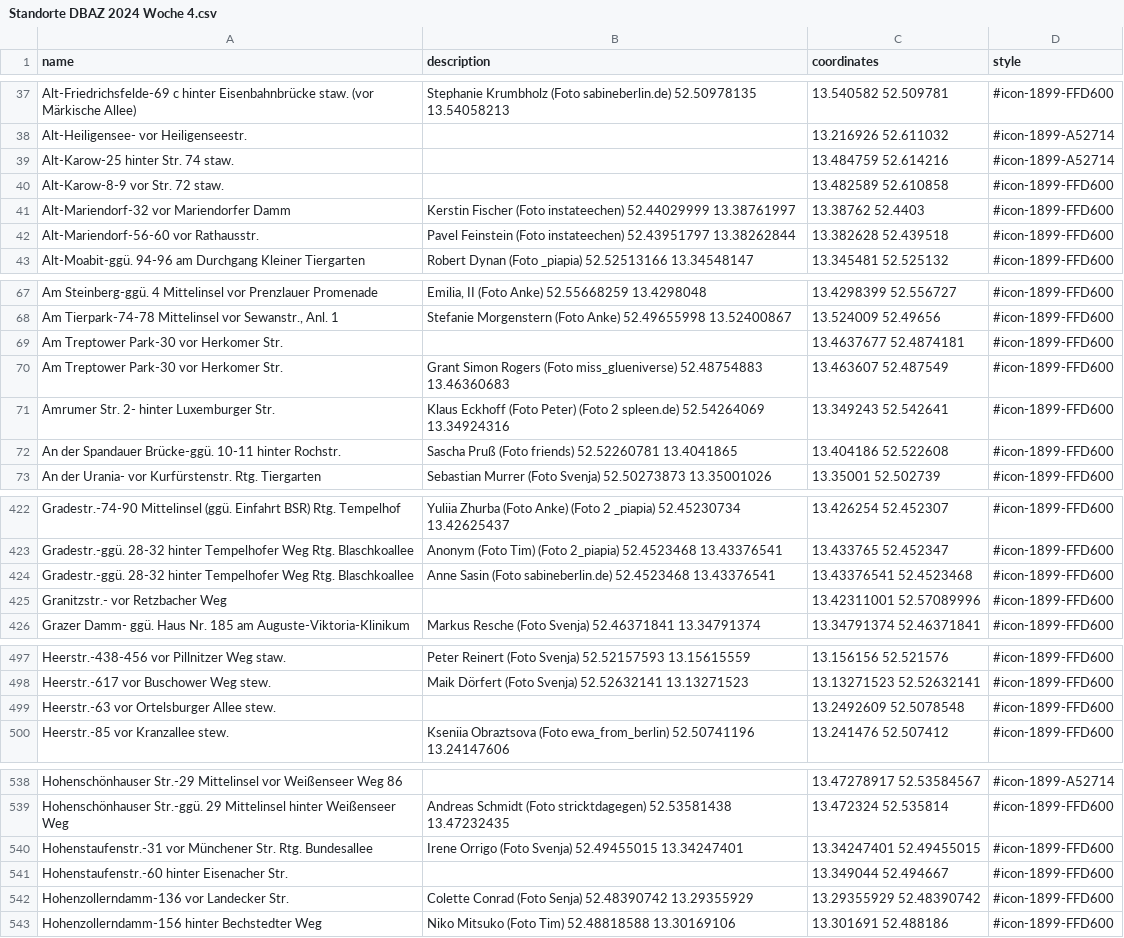
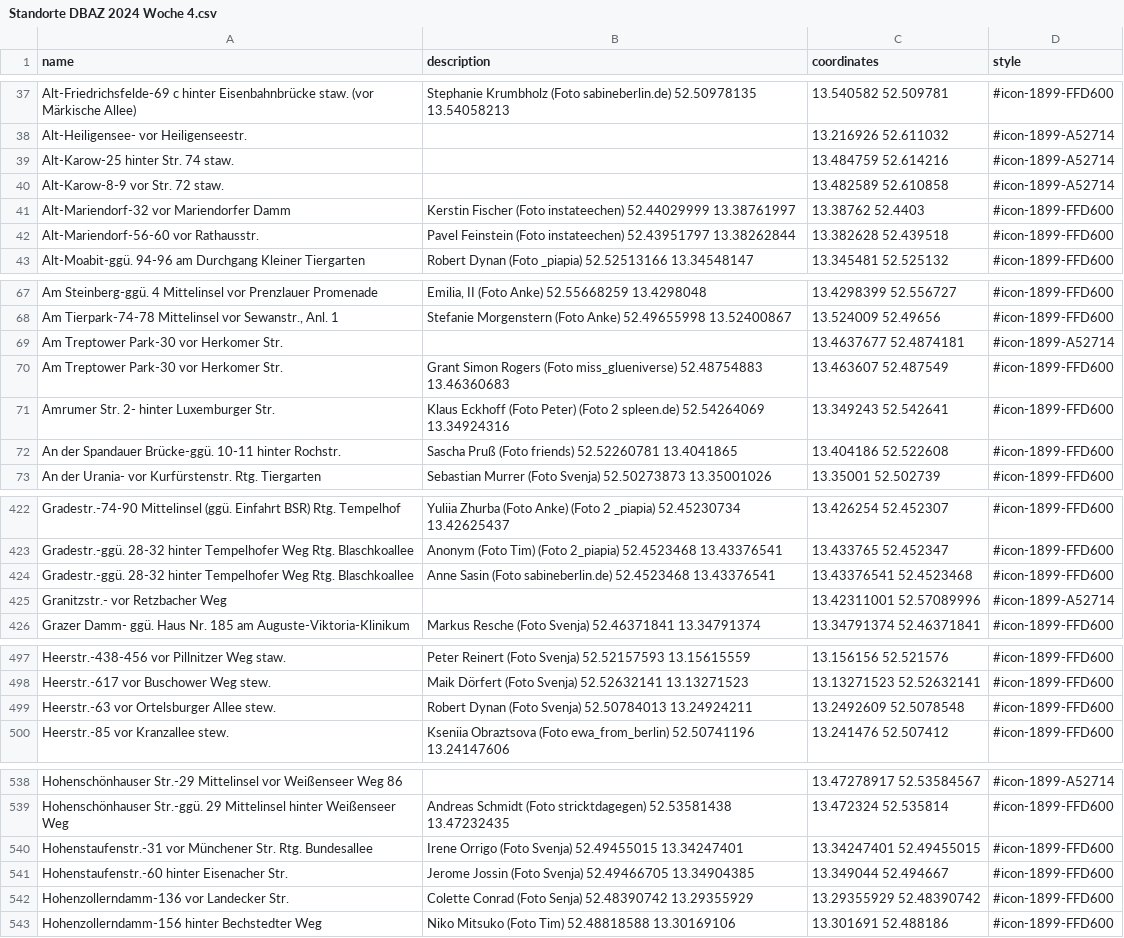
Before and after one commit to nosyrev/dubistamzug, a CSV file: Standorte DBAZ 2024 Woche 4.csv, drawn as a sheet; only a part is shown, gaps mark what is left out; the diff covers the shown part only.

```diff
--- a/Standorte DBAZ 2024 Woche 4.csv
+++ b/Standorte DBAZ 2024 Woche 4.csv
@@ -39,3 +39,3 @@ Alt-Heiligensee- vor Heiligenseestr.,,13.216926 52.611032,#icon-1899-A52714
 Alt-Karow-25 hinter Str. 74 staw.,,13.484759 52.614216,#icon-1899-A52714
-Alt-Karow-8-9 vor Str. 72 staw.,,13.482589 52.610858,#icon-1899-FFD600
+Alt-Karow-8-9 vor Str. 72 staw.,,13.482589 52.610858,#icon-1899-A52714
 Alt-Mariendorf-32 vor Mariendorfer Damm,Kerstin Fischer (Foto instateechen) 52.44029999 13.38761997,13.38762 52.4403,#icon-1899-FFD600
@@ -68,3 +68,3 @@ Am Steinberg-ggü. 4 Mittelinsel vor Prenzlauer Promenade,"Emilia, II (Foto Anke
 "Am Tierpark-74-78 Mittelinsel vor Sewanstr., Anl. 1",Stefanie Morgenstern (Foto Anke) 52.49655998 13.52400867,13.524009 52.49656,#icon-1899-FFD600
-Am Treptower Park-30 vor Herkomer Str.,,13.4637677 52.4874181,#icon-1899-FFD600
+Am Treptower Park-30 vor Herkomer Str.,,13.4637677 52.4874181,#icon-1899-A52714
 Am Treptower Park-30 vor Herkomer Str.,Grant Simon Rogers (Foto miss_glueniverse) 52.48754883 13.46360683,13.463607 52.487549,#icon-1899-FFD600
@@ -424,3 +424,3 @@ Gradestr.-ggü. 28-32 hinter Tempelhofer Weg Rtg. Blaschkoallee,Anonym (Foto Tim
 Gradestr.-ggü. 28-32 hinter Tempelhofer Weg Rtg. Blaschkoallee,Anne Sasin (Foto sabineberlin.de) 52.4523468 13.43376541,13.43376541 52.4523468,#icon-1899-FFD600
-Granitzstr.- vor Retzbacher Weg,,13.42311001 52.57089996,#icon-1899-FFD600
+Granitzstr.- vor Retzbacher Weg,,13.42311001 52.57089996,#icon-1899-A52714
 Grazer Damm- ggü. Haus Nr. 185 am Auguste-Viktoria-Klinikum,Markus Resche (Foto Svenja) 52.46371841 13.34791374,13.34791374 52.46371841,#icon-1899-FFD600
@@ -498,3 +498,3 @@ Heerstr.-438-456 vor Pillnitzer Weg staw.,Peter Reinert (Foto Svenja) 52.5215759
 Heerstr.-617 vor Buschower Weg stew.,Maik Dörfert (Foto Svenja) 52.52632141 13.13271523,13.13271523 52.52632141,#icon-1899-FFD600
-Heerstr.-63 vor Ortelsburger Allee stew.,,13.2492609 52.5078548,#icon-1899-FFD600
+Heerstr.-63 vor Ortelsburger Allee stew.,Robert Dynan (Foto Svenja) 52.50784013 13.24924211,13.2492609 52.5078548,#icon-1899-FFD600
 Heerstr.-85 vor Kranzallee stew.,Kseniia Obraztsova (Foto ewa_from_berlin) 52.50741196 13.24147606,13.241476 52.507412,#icon-1899-FFD600
@@ -540,3 +540,3 @@ Hohenschönhauser Str.-ggü. 29 Mittelinsel hinter Weißenseer Weg,Andreas Schmi
 Hohenstaufenstr.-31 vor Münchener Str. Rtg. Bundesallee,Irene Orrigo (Foto Svenja) 52.49455015 13.34247401,13.34247401 52.49455015,#icon-1899-FFD600
-Hohenstaufenstr.-60 hinter Eisenacher Str.,,13.349044 52.494667,#icon-1899-FFD600
+Hohenstaufenstr.-60 hinter Eisenacher Str.,Jerome Jossin (Foto Svenja) 52.49466705 13.34904385,13.349044 52.494667,#icon-1899-FFD600
 Hohenzollerndamm-136 vor Landecker Str.,Colette Conrad (Foto Senja) 52.48390742 13.29355929,13.29355929 52.48390742,#icon-1899-FFD600
```
Also changed, not shown: 5 edited cells elsewhere in this file, 1 other file.
